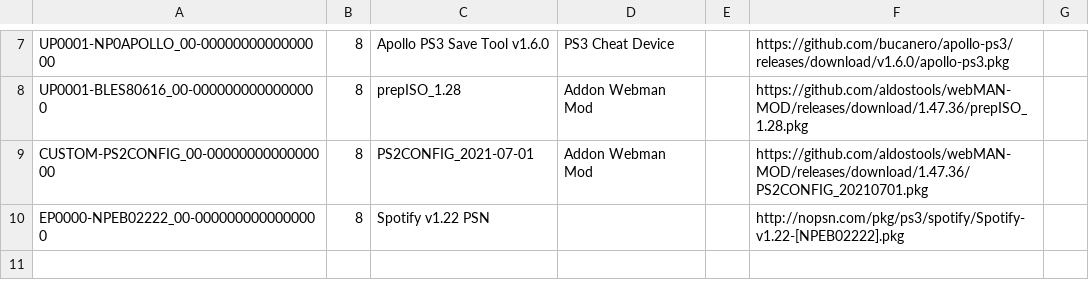
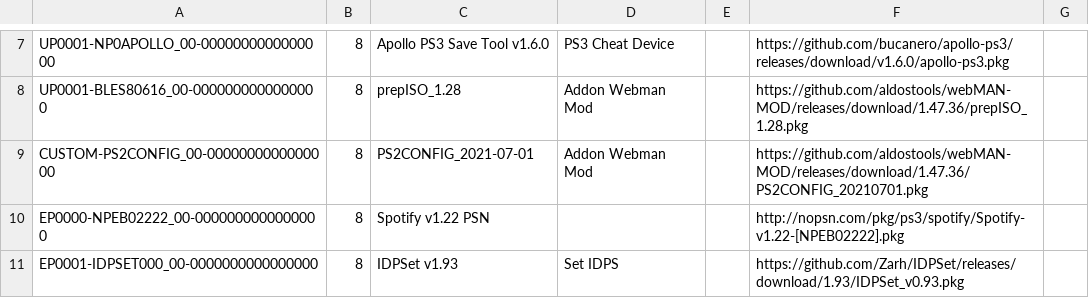
Before and after one commit to nikolaevich23/pkgi, a CSV file: otherlist.csv, drawn as a sheet; only a part is shown, gaps mark what is left out; the diff names each change by its address in the sheet, - before the commit and + after, or states it on an @@ line.

Commit message:
Update otherlist.csv

```diff
--- a/otherlist.csv
+++ b/otherlist.csv
+row 11: EP0001-IDPSET000_00-0000000000000000 | 8 | IDPSet v1.93 | Set IDPS |  | https://github.com/Zarh/IDPSet/releases/download/1.93/IDPSet_v0.93.pkg
```
